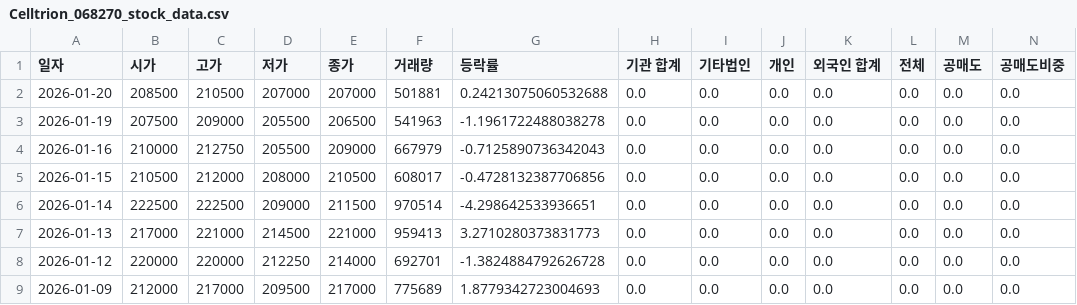
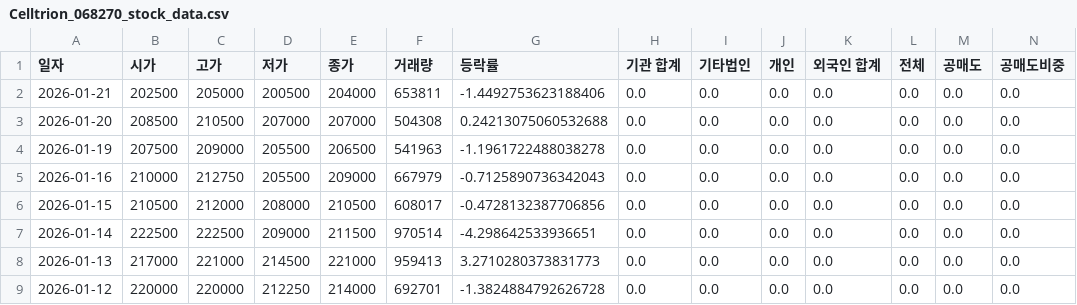
Before and after one commit to ccyun95/Pharma_bio_work, a CSV file: data/Celltrion_068270_stock_data.csv, drawn as a sheet; only a part is shown; the shorter side is filled out with more unchanged rows; addresses are those after the commit; rows hold the shown columns only; the diff names each change by its address in the sheet, - before the commit and + after, or states it on an @@ line.

```diff
--- a/data/Celltrion_068270_stock_data.csv
+++ b/data/Celltrion_068270_stock_data.csv
+row 2: 2026-01-21 | 202500 | 205000 | 200500 | 204000 | 653811 | -1.4492753623188406 | 0.0 | 0.0 | 0.0 | 0.0 | 0.0 | 0.0 | 0.0
-F3 (거래량): 501881
+F3 (거래량): 504308
```
Also changed, not shown: data/ABL_Bio_298380_stock_data.csv, data/Caregen_214370_stock_data.csv, 16 other files.
